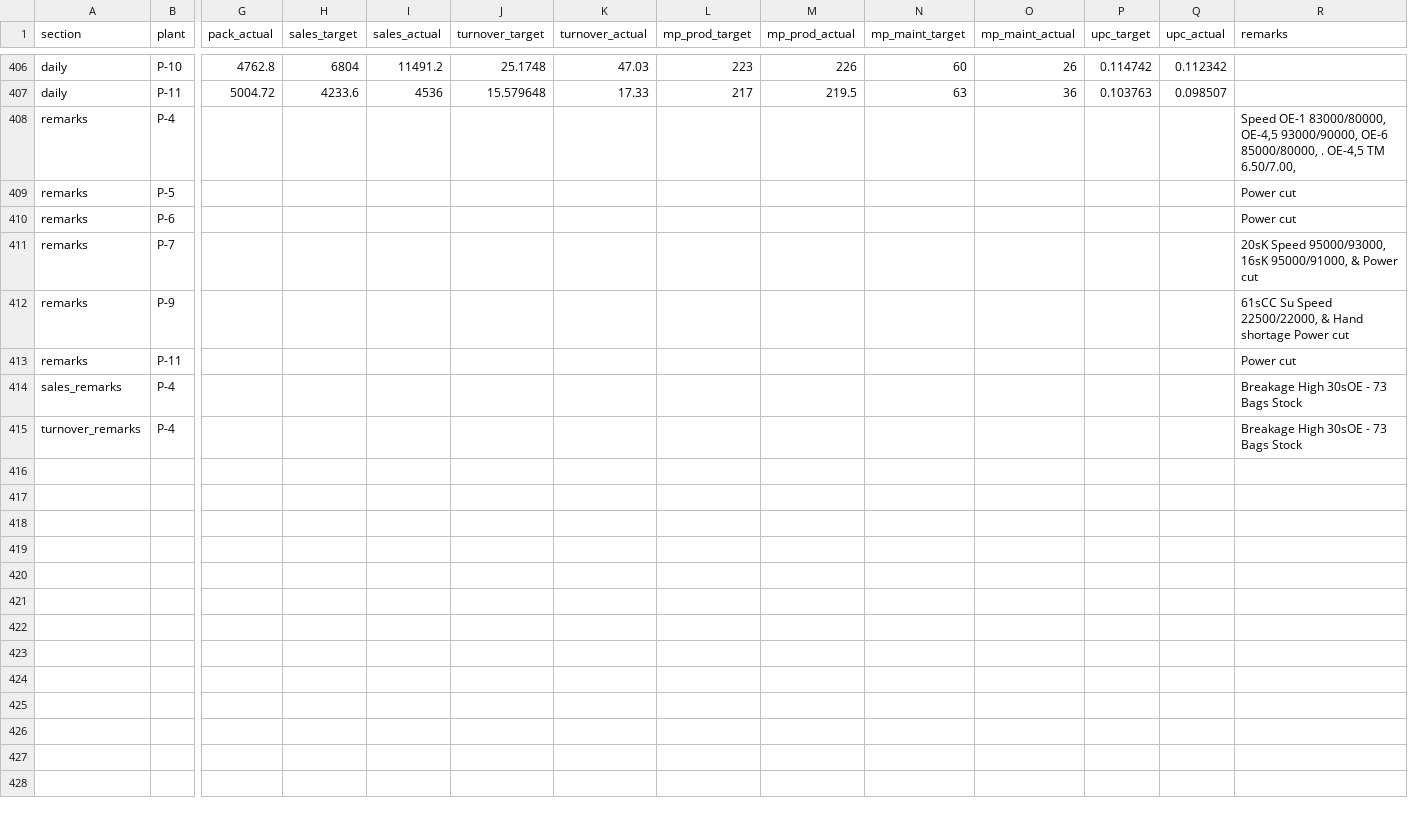
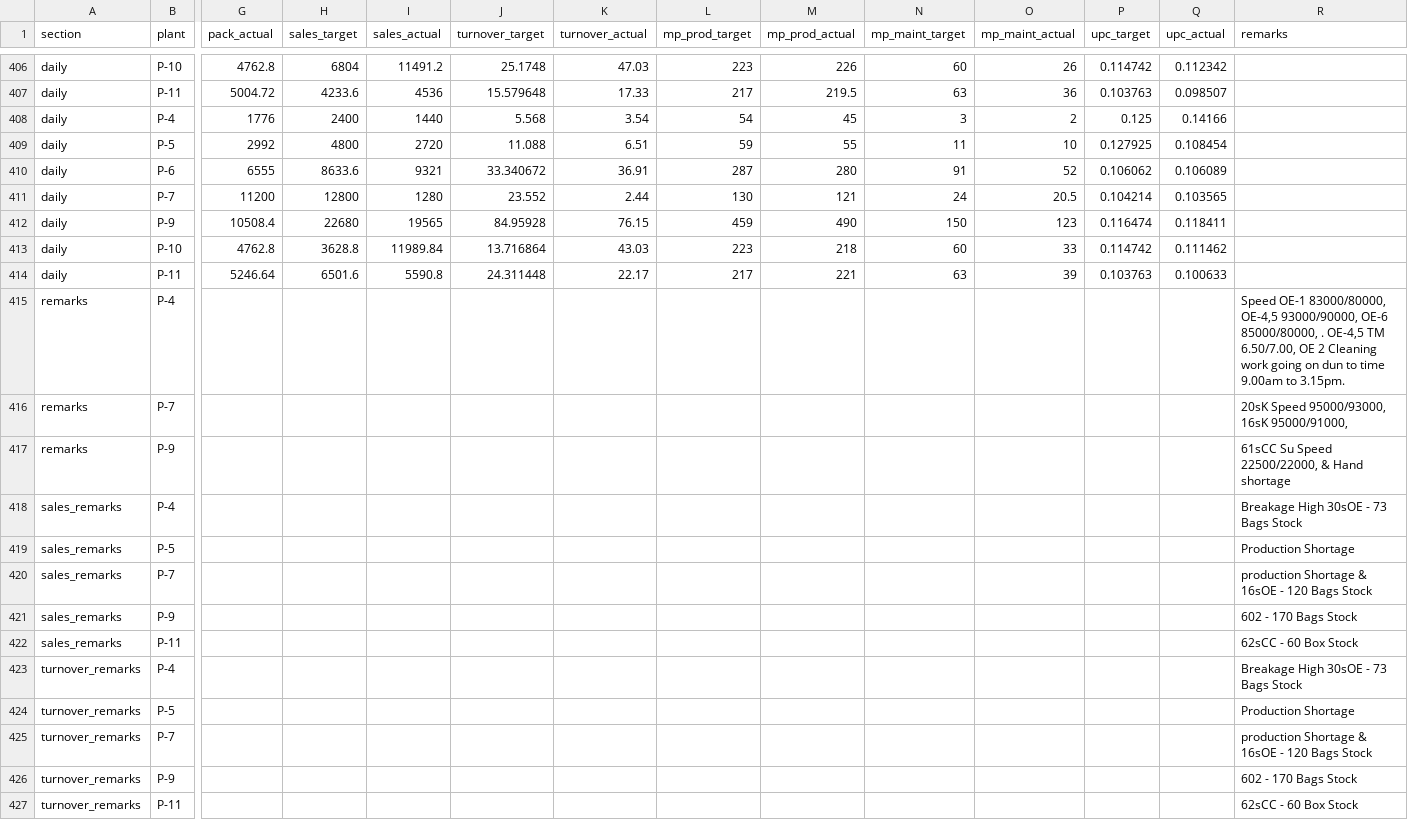
Before and after one commit to ipcamsgrmills/sgm-dashboard, a CSV file: data.csv, drawn as a sheet; only a part is shown, gaps mark what is left out; removed rows and columns are numbered as before the commit, all else as after; rows hold the shown columns only; the diff names each change by its address in the sheet, - before the commit and + after, or states it on an @@ line.

Commit message:
Add files via upload

```diff
--- a/data.csv
+++ b/data.csv
+row 408: daily | P-4 | 1776 | 2400 | 1440 | 5.568 | 3.54 | 54 | 45 | 3 | 2 | 0.125 | 0.14166
+row 409: daily | P-5 | 2992 | 4800 | 2720 | 11.088 | 6.51 | 59 | 55 | 11 | 10 | 0.127925 | 0.108454
+row 410: daily | P-6 | 6555 | 8633.6 | 9321 | 33.340672 | 36.91 | 287 | 280 | 91 | 52 | 0.106062 | 0.106089
+row 411: daily | P-7 | 11200 | 12800 | 1280 | 23.552 | 2.44 | 130 | 121 | 24 | 20.5 | 0.104214 | 0.103565
+row 412: daily | P-9 | 10508.4 | 22680 | 19565 | 84.95928 | 76.15 | 459 | 490 | 150 | 123 | 0.116474 | 0.118411
+row 413: daily | P-10 | 4762.8 | 3628.8 | 11989.84 | 13.716864 | 43.03 | 223 | 218 | 60 | 33 | 0.114742 | 0.111462
+row 414: daily | P-11 | 5246.64 | 6501.6 | 5590.8 | 24.311448 | 22.17 | 217 | 221 | 63 | 39 | 0.103763 | 0.100633
-R415 (remarks): …TM 6.50/7.00,
+R415 (remarks): …TM 6.50/7.00, OE 2 Cleaning work going on dun to time 9.00am to 3.15pm.
-row 409: remarks | P-5 |  |  |  |  |  |  |  |  |  |  |  | Power cut
-row 410: remarks | P-6 |  |  |  |  |  |  |  |  |  |  |  | Power cut
-R416 (remarks): …16sK 95000/91000, & Power cut
+R416 (remarks): …16sK 95000/91000,
-R417 (remarks): …Hand shortage Power cut
+R417 (remarks): …Hand shortage
-row 413: remarks | P-11 |  |  |  |  |  |  |  |  |  |  |  | Power cut
+row 419: sales_remarks | P-5 |  |  |  |  |  |  |  |  |  |  |  | Production Shortage
+row 420: sales_remarks | P-7 |  |  |  |  |  |  |  |  |  |  |  | production Shortage & 16sOE - 120 Bags Stock
+row 421: sales_remarks | P-9 |  |  |  |  |  |  |  |  |  |  |  | 602 - 170 Bags Stock
+row 422: sales_remarks | P-11 |  |  |  |  |  |  |  |  |  |  |  | 62sCC - 60 Box Stock
+row 424: turnover_remarks | P-5 |  |  |  |  |  |  |  |  |  |  |  | Production Shortage
+row 425: turnover_remarks | P-7 |  |  |  |  |  |  |  |  |  |  |  | production Shortage & 16sOE - 120 Bags Stock
+row 426: turnover_remarks | P-9 |  |  |  |  |  |  |  |  |  |  |  | 602 - 170 Bags Stock
+row 427: turnover_remarks | P-11 |  |  |  |  |  |  |  |  |  |  |  | 62sCC - 60 Box Stock
```
